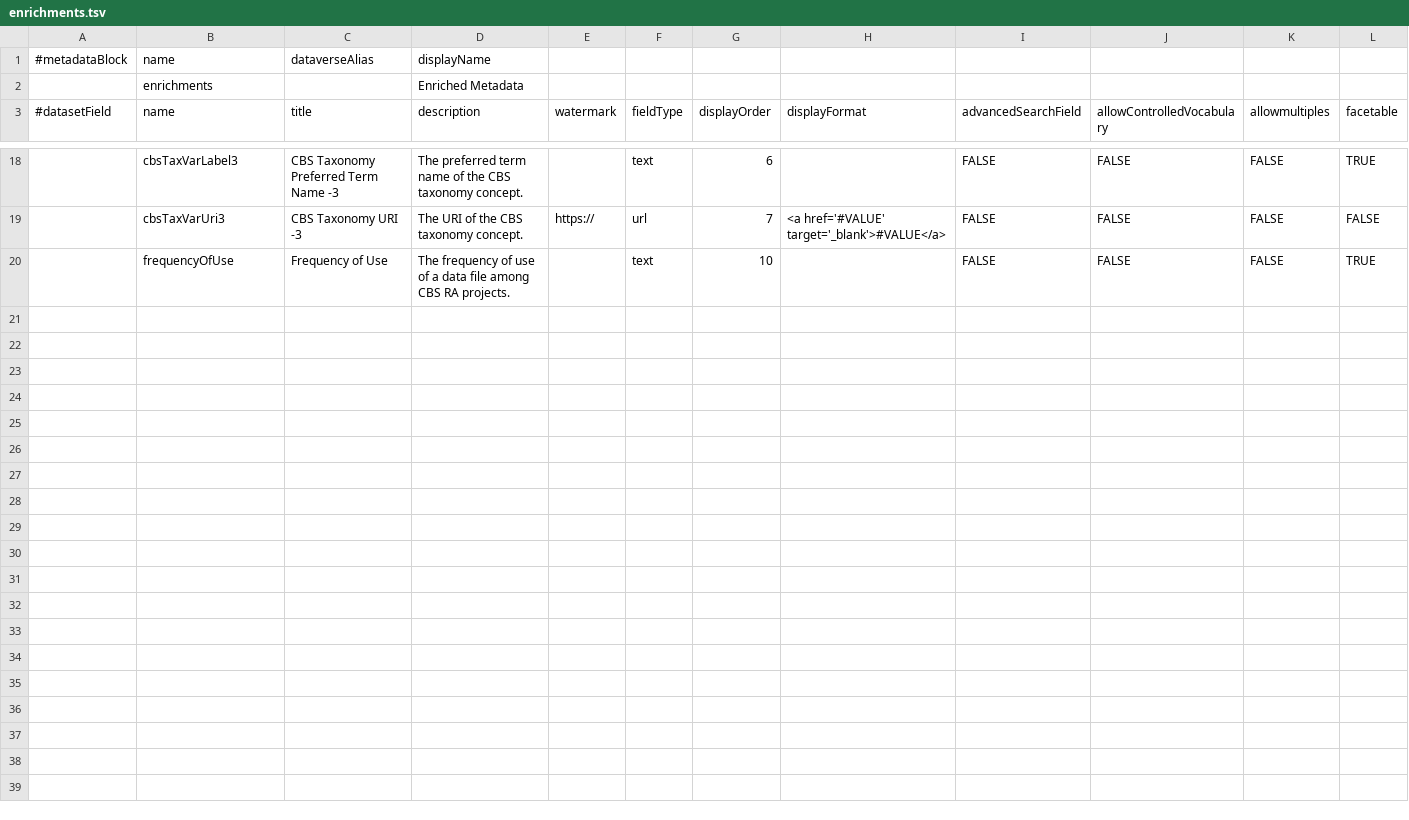
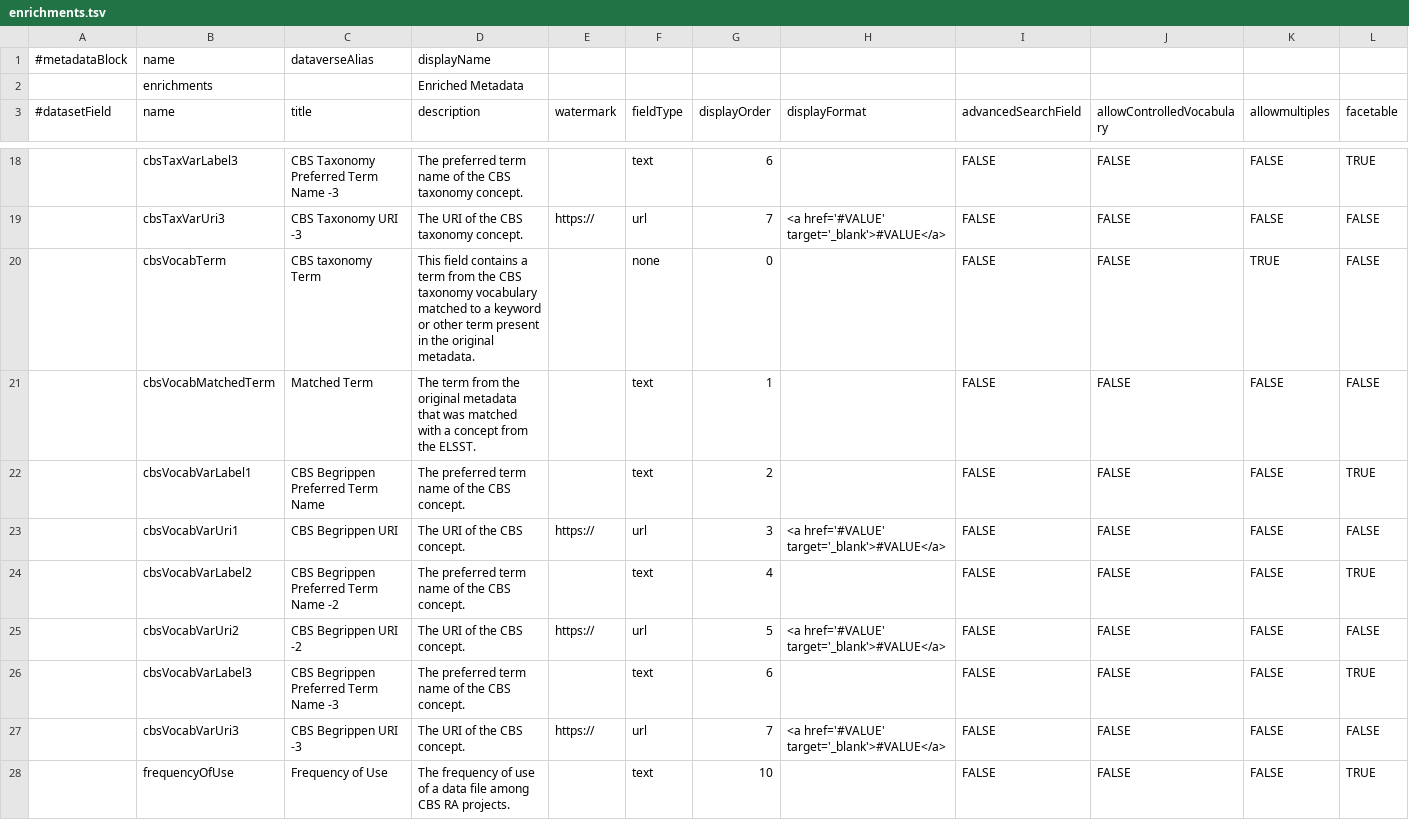
Before and after one commit to odissei-data/Custom-Metadata-Blocks, a TSV file: tsv_files/enrichments.tsv, drawn as a sheet; only a part is shown, gaps mark what is left out; rows hold the shown columns only; the diff names each change by its address in the sheet, - before the commit and + after, or states it on an @@ line.

Commit message:
Update enrichments.tsv
Added CBS begrippen.

```diff
--- a/tsv_files/enrichments.tsv
+++ b/tsv_files/enrichments.tsv
+row 20:  | cbsVocabTerm | CBS taxonomy Term | This field contains a term from the CBS taxonomy vocabulary matched to a keyword or other term present in the original metadata. |  | none | 0 |  | FALSE | FALSE | TRUE | FALSE
+row 21:  | cbsVocabMatchedTerm | Matched Term | The term from the original metadata that was matched with a concept from the ELSST. |  | text | 1 |  | FALSE | FALSE | FALSE | FALSE
+row 22:  | cbsVocabVarLabel1 | CBS Begrippen Preferred Term Name | The preferred term name of the CBS concept. |  | text | 2 |  | FALSE | FALSE | FALSE | TRUE
+row 23:  | cbsVocabVarUri1 | CBS Begrippen URI | The URI of the CBS concept. | https:// | url | 3 | <a href='#VALUE' target='_blank'>#VALUE</a> | FALSE | FALSE | FALSE | FALSE
+row 24:  | cbsVocabVarLabel2 | CBS Begrippen Preferred Term Name -2 | The preferred term name of the CBS concept. |  | text | 4 |  | FALSE | FALSE | FALSE | TRUE
+row 25:  | cbsVocabVarUri2 | CBS Begrippen URI -2 | The URI of the CBS concept. | https:// | url | 5 | <a href='#VALUE' target='_blank'>#VALUE</a> | FALSE | FALSE | FALSE | FALSE
+row 26:  | cbsVocabVarLabel3 | CBS Begrippen Preferred Term Name -3 | The preferred term name of the CBS concept. |  | text | 6 |  | FALSE | FALSE | FALSE | TRUE
+row 27:  | cbsVocabVarUri3 | CBS Begrippen URI -3 | The URI of the CBS concept. | https:// | url | 7 | <a href='#VALUE' target='_blank'>#VALUE</a> | FALSE | FALSE | FALSE | FALSE
```
